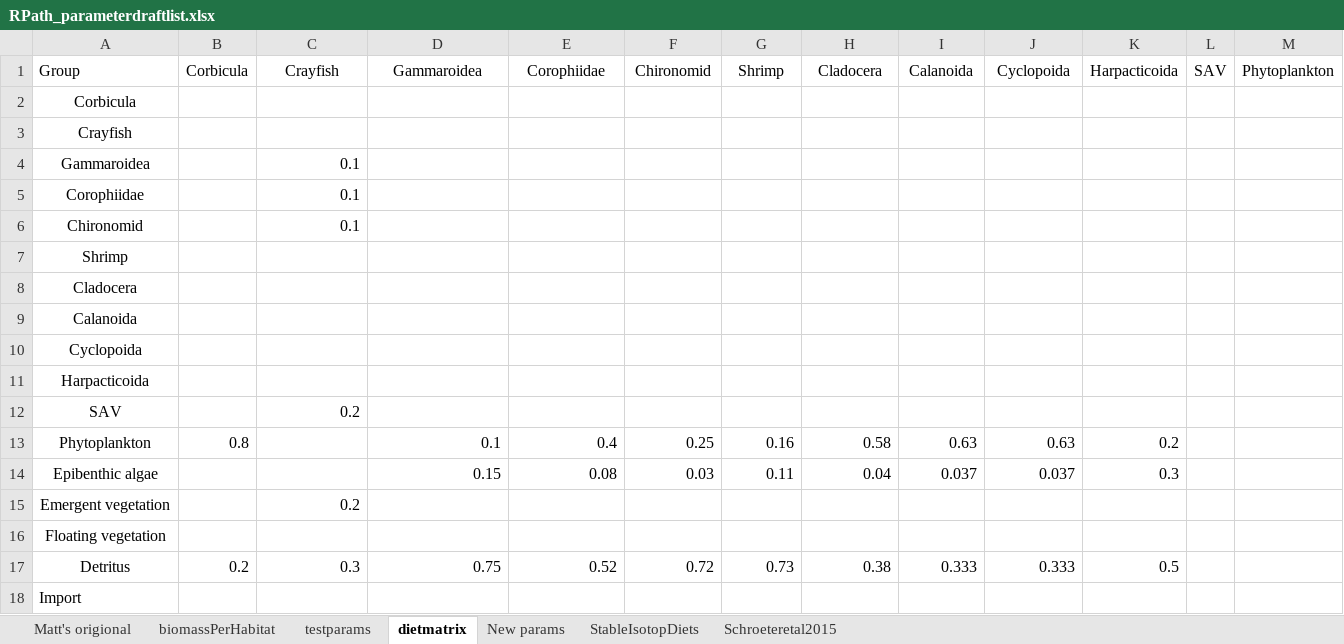
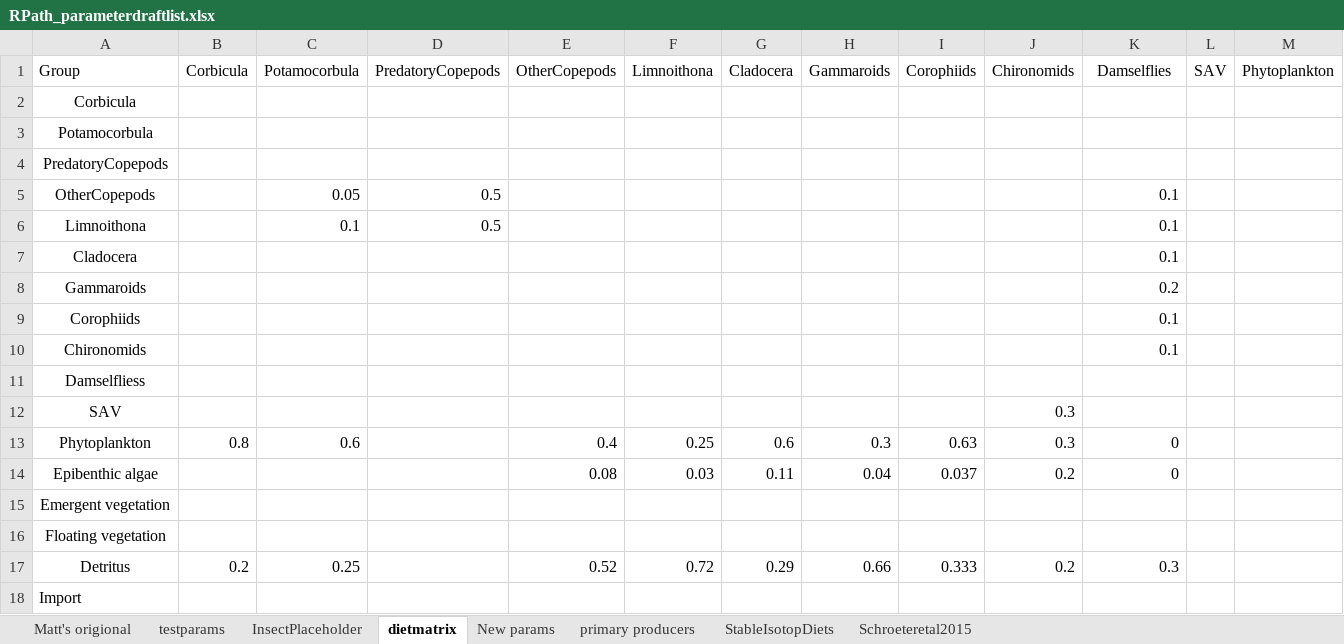
Before and after one commit to InteragencyEcologicalProgram/FoodwebModel, an Excel workbook: MattsRpath/RPath_parameterdraftlist.xlsx, sheet dietmatrix, drawn as a sheet; only a part is shown; values as stored, in another font and other column widths than the file's, no borders; removed rows and columns are numbered as before the commit, all else as after; rows hold the shown columns only; the diff names each change by its address in the sheet, - before the commit and + after, or states it on an @@ line.

```diff
--- a/MattsRpath/RPath_parameterdraftlist.xlsx (sheet dietmatrix)
+++ b/MattsRpath/RPath_parameterdraftlist.xlsx (sheet dietmatrix)
-sheet tab: biomassPerHabitat
+sheet tab: InsectPlaceholder
+sheet tab: primary producers
@@ sheet tab order changed: Matt's origional | testparams | InsectPlaceholder | dietmatrix | New params | primary producers | StableIsotopDiets | Schroeteretal2015 @@
-C1: Crayfish
+C1: Potamocorbula
-D1: Gammaroidea
+D1: PredatoryCopepods
-E1: Corophiidae
+E1: OtherCopepods
-F1: Chironomid
+F1: Limnoithona
-G1: Shrimp
+G1: Cladocera
-H1: Cladocera
+H1: Gammaroids
-I1: Calanoida
+I1: Corophiids
-J1: Cyclopoida
+J1: Chironomids
-K1: Harpacticoida
+K1: Damselflies
-A3 (Group): Crayfish
+A3 (Group): Potamocorbula
-row 4: Gammaroidea |  | 0.1
-row 5: Corophiidae |  | 0.1
-row 6: Chironomid |  | 0.1
-A4 (Group): Shrimp
+A4 (Group): PredatoryCopepods
+row 5: OtherCopepods |  | 0.05 | 0.5 |  |  |  |  |  |  | 0.1
+row 6: Limnoithona |  | 0.1 | 0.5 |  |  |  |  |  |  | 0.1
-K7 (Damselflies): (empty)
+K7 (Damselflies): 0.1
-row 9: Calanoida
-row 10: Cyclopoida
+row 8: Gammaroids |  |  |  |  |  |  |  |  |  | 0.2
+row 9: Corophiids |  |  |  |  |  |  |  |  |  | 0.1
+row 10: Chironomids |  |  |  |  |  |  |  |  |  | 0.1
-A11 (Group): Harpacticoida
+A11 (Group): Damselfliess
-C12 (Potamocorbula): 0.2
+C12 (Potamocorbula): (empty)
-J12 (Chironomids): (empty)
+J12 (Chironomids): 0.3
-C13 (Potamocorbula): (empty)
+C13 (Potamocorbula): 0.6
-D13 (PredatoryCopepods): 0.1
+D13 (PredatoryCopepods): (empty)
-G13 (Cladocera): 0.16
+G13 (Cladocera): 0.6
-H13 (Gammaroids): 0.58
+H13 (Gammaroids): 0.3
-J13 (Chironomids): 0.63
+J13 (Chironomids): 0.3
-K13 (Damselflies): 0.2
+K13 (Damselflies): 0
-D14 (PredatoryCopepods): 0.15
+D14 (PredatoryCopepods): (empty)
-J14 (Chironomids): 0.037
+J14 (Chironomids): 0.2
-K14 (Damselflies): 0.3
+K14 (Damselflies): 0
-C15 (Potamocorbula): 0.2
+C15 (Potamocorbula): (empty)
-C17 (Potamocorbula): 0.3
+C17 (Potamocorbula): 0.25
-D17 (PredatoryCopepods): 0.75
+D17 (PredatoryCopepods): (empty)
-G17 (Cladocera): 0.73
+G17 (Cladocera): 0.29
-H17 (Gammaroids): 0.38
+H17 (Gammaroids): 0.66
-J17 (Chironomids): 0.333
+J17 (Chironomids): 0.2
-K17 (Damselflies): 0.5
+K17 (Damselflies): 0.3
```
Also changed, not shown: sheet InsectPlaceholder, sheet testparams, formulas that keep their value, 25 other files.
